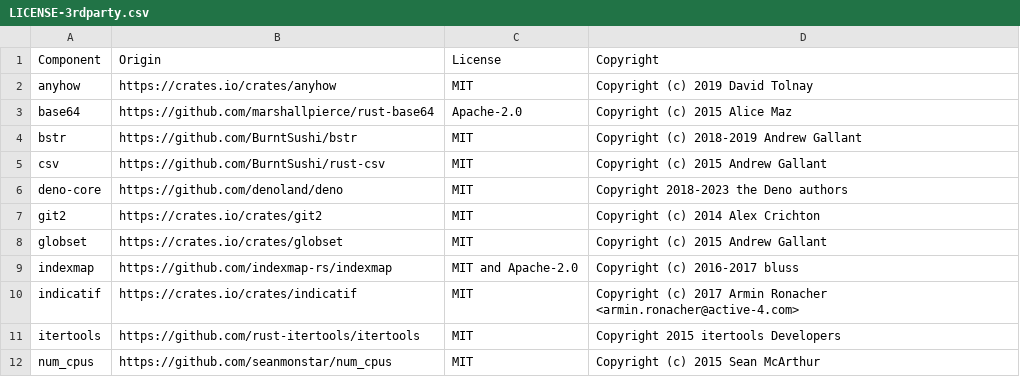
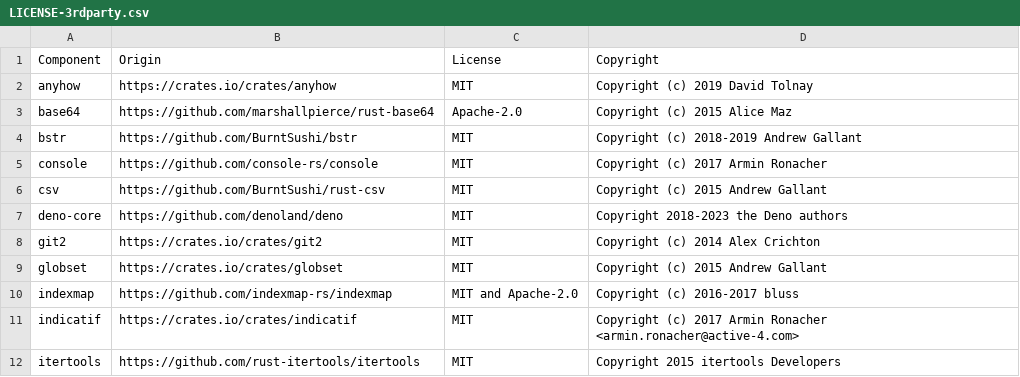
Before and after one commit to DataDog/datadog-static-analyzer, a CSV file: LICENSE-3rdparty.csv, drawn as a sheet; only a part is shown; the shorter side is filled out with more unchanged rows; the diff names each change by its address in the sheet, - before the commit and + after, or states it on an @@ line.

```diff
--- a/LICENSE-3rdparty.csv
+++ b/LICENSE-3rdparty.csv
+row 5: console | https://github.com/console-rs/console | MIT | Copyright (c) 2017 Armin Ronacher
```
Also changed, not shown: 3 other files.
